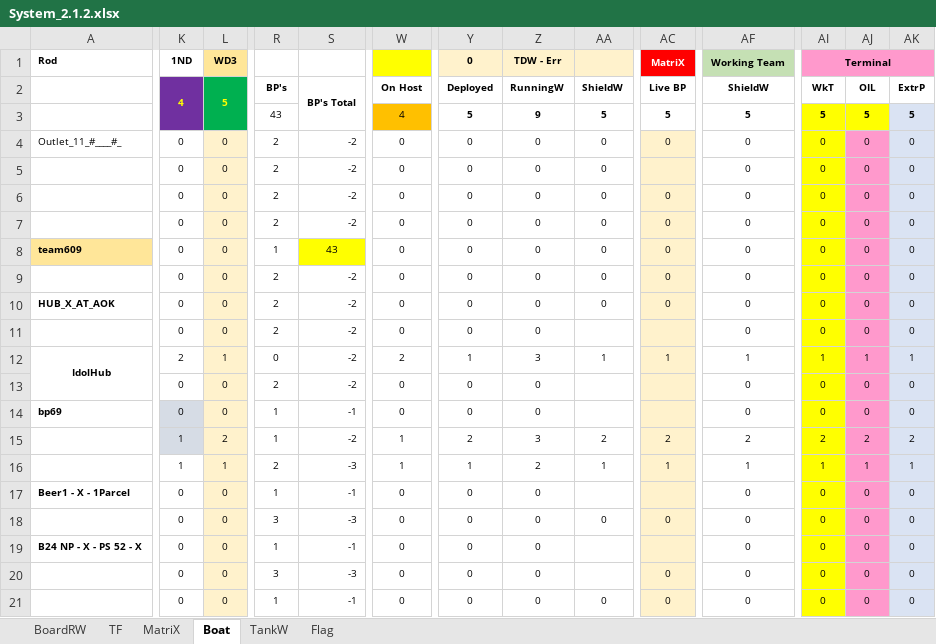
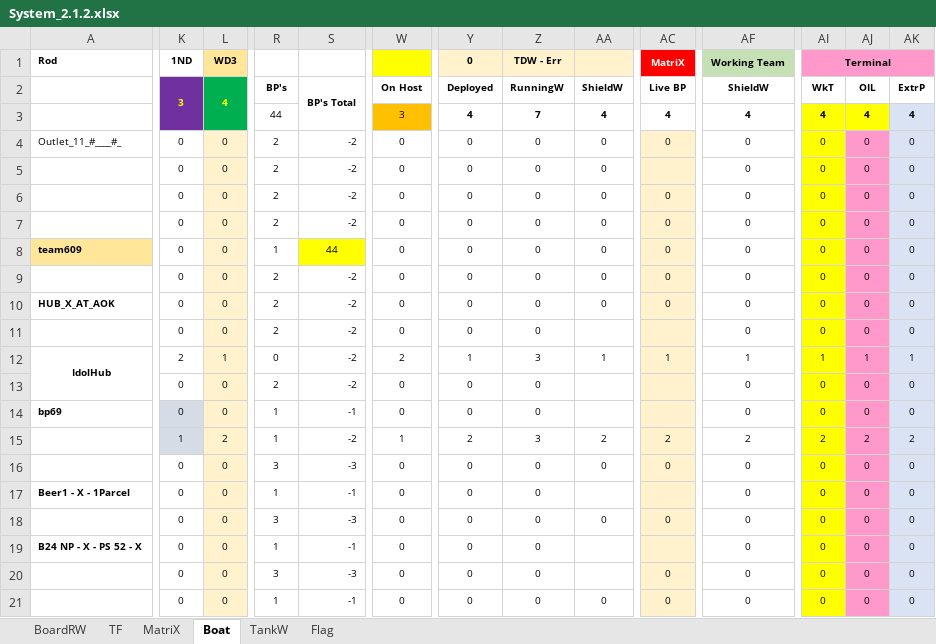
Before and after one commit to sawanCoder11/System_Work_RW, an Excel workbook: System_2.1.2.xlsx, sheet Boat, drawn as a sheet; only a part is shown, gaps mark what is left out; values as stored, in another font and other column widths than the file's, no borders; removed rows and columns are numbered as before the commit, all else as after; rows hold the shown columns only; the diff names each change by its address in the sheet, - before the commit and + after, or states it on an @@ line.

Commit message:
CNN Turk ShieldW Halted
CNN Turk ShieldW Halted

```diff
--- a/System_2.1.2.xlsx (sheet Boat)
+++ b/System_2.1.2.xlsx (sheet Boat)
-K2 (1ND): 4
+K2 (1ND): 3
-L2 (WD3): 5
+L2 (WD3): 4
-R3: 43
+R3: 44
-W3: 4
+W3: 3
-Y3 (0): 5
+Y3 (0): 4
-Z3 (TDW - Err): 9
+Z3 (TDW - Err): 7
-AA3: 5
+AA3: 4
-AC3 (MatriX): 5
+AC3 (MatriX): 4
-AF3 (Working Team): 5
+AF3 (Working Team): 4
-AI3 (Terminal): 5
+AI3 (Terminal): 4
-AJ3: 5
+AJ3: 4
-AK3: 5
+AK3: 4
-S8: 43
+S8: 44
-row 16:  | 1 | 1 | 2 | -3 | 1 | 1 | 2 | 1 | 1 | 1 | 1 | 1 | 1
+row 16:  | 0 | 0 | 3 | -3 | 0 | 0 | 0 | 0 | 0 | 0 | 0 | 0 | 0
```
Also changed, not shown: sheet TF, sheet MatriX.
